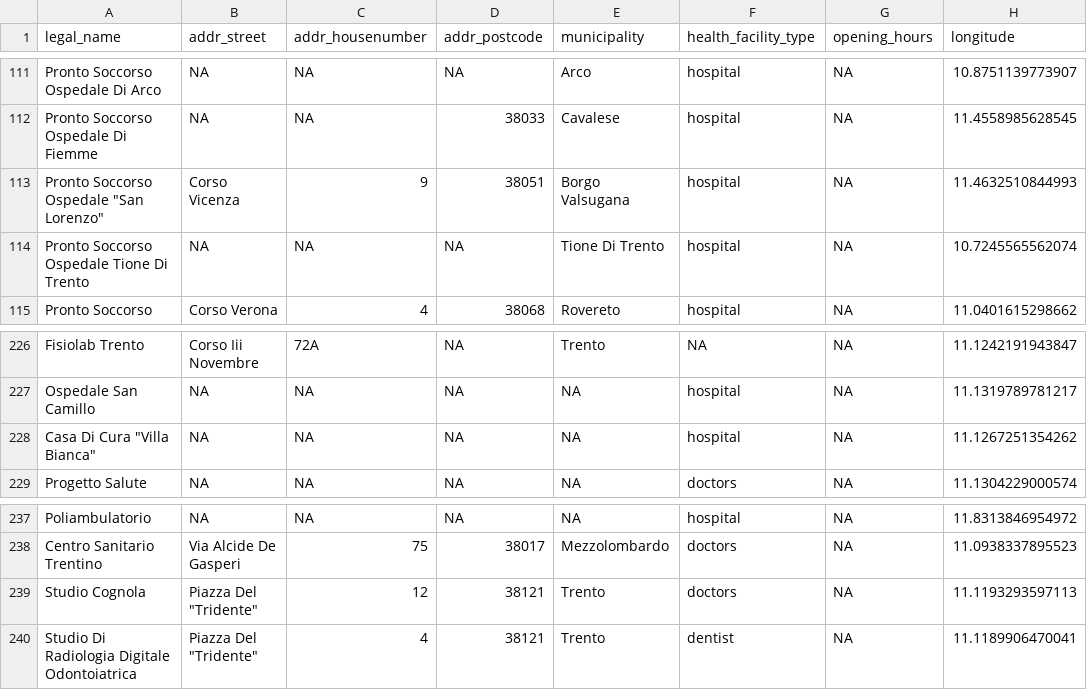
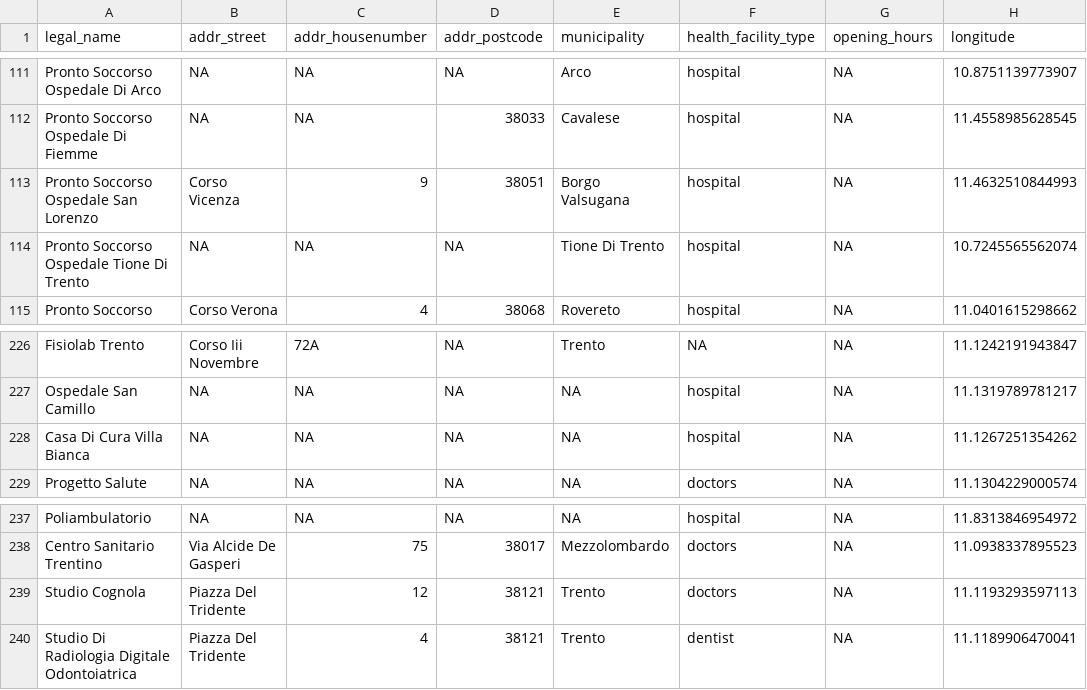
Before and after one commit to amassacci/HealthRoute-Trentino, a CSV file: Phase 2 - Information Gathering/Data/Health Facilities/Processed Data/osm_health_points_trentino.csv, drawn as a sheet; only a part is shown, gaps mark what is left out; the diff names each change by its address in the sheet, - before the commit and + after, or states it on an @@ line.

```diff
--- a/Phase 2 - Information Gathering/Data/Health Facilities/Processed Data/osm_health_points_trentino.csv
+++ b/Phase 2 - Information Gathering/Data/Health Facilities/Processed Data/osm_health_points_trentino.csv
-A113 (legal_name): Pronto Soccorso Ospedale "San Lorenzo"
+A113 (legal_name): Pronto Soccorso Ospedale San Lorenzo
-A228 (legal_name): Casa Di Cura "Villa Bianca"
+A228 (legal_name): Casa Di Cura Villa Bianca
-B239:B240 (addr_street): Piazza Del "Tridente"
+B239:B240 (addr_street): Piazza Del Tridente
```
Also changed, not shown: Phase 2 - Information Gathering/Data/Health Facilities/Processed Data/dati-salute-gov-it-farmacie-trentino-clean.csv, Phase 2 - Information Gathering/Data/Health Facilities/Processed Data/health_facilities_points_trentino.csv.
